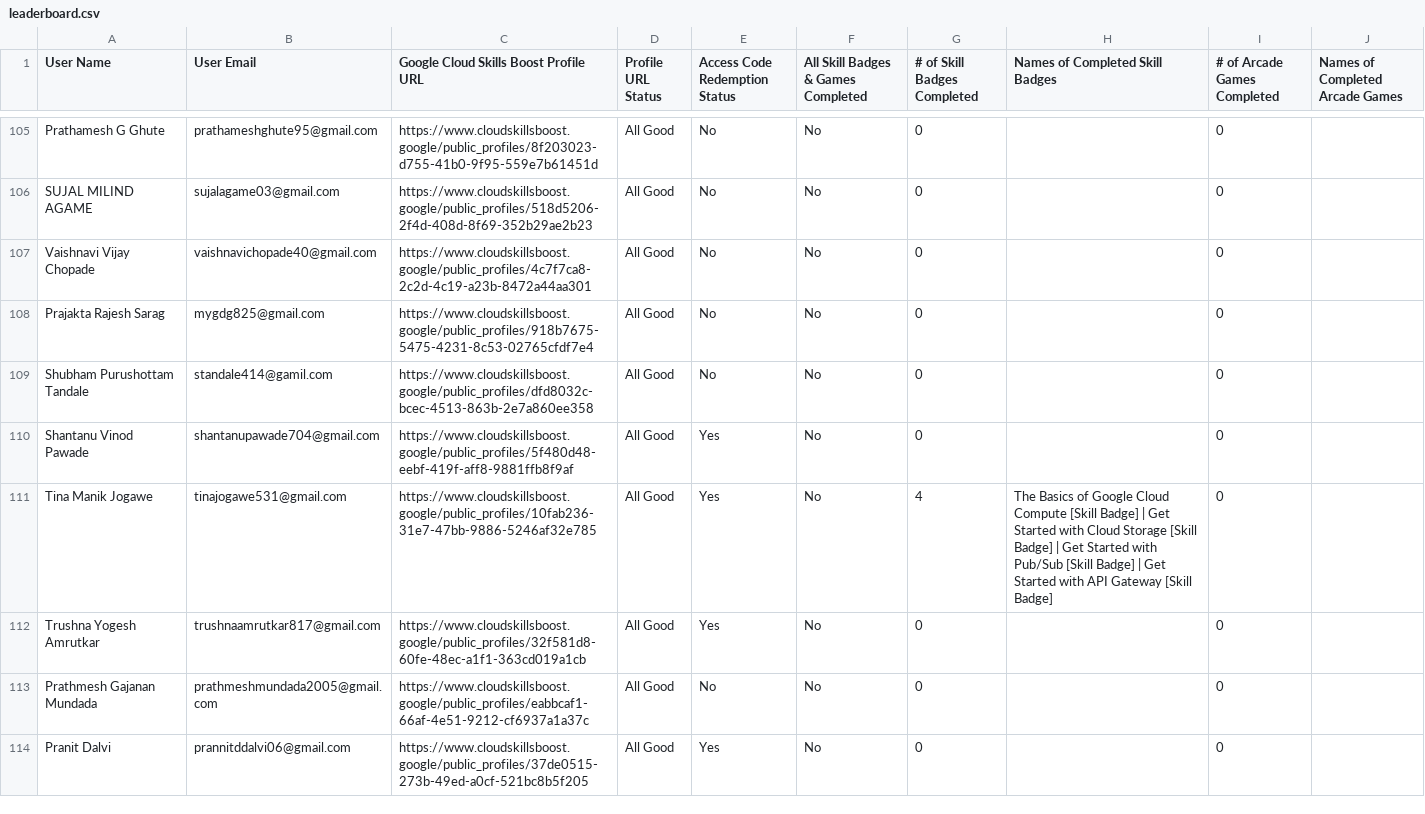
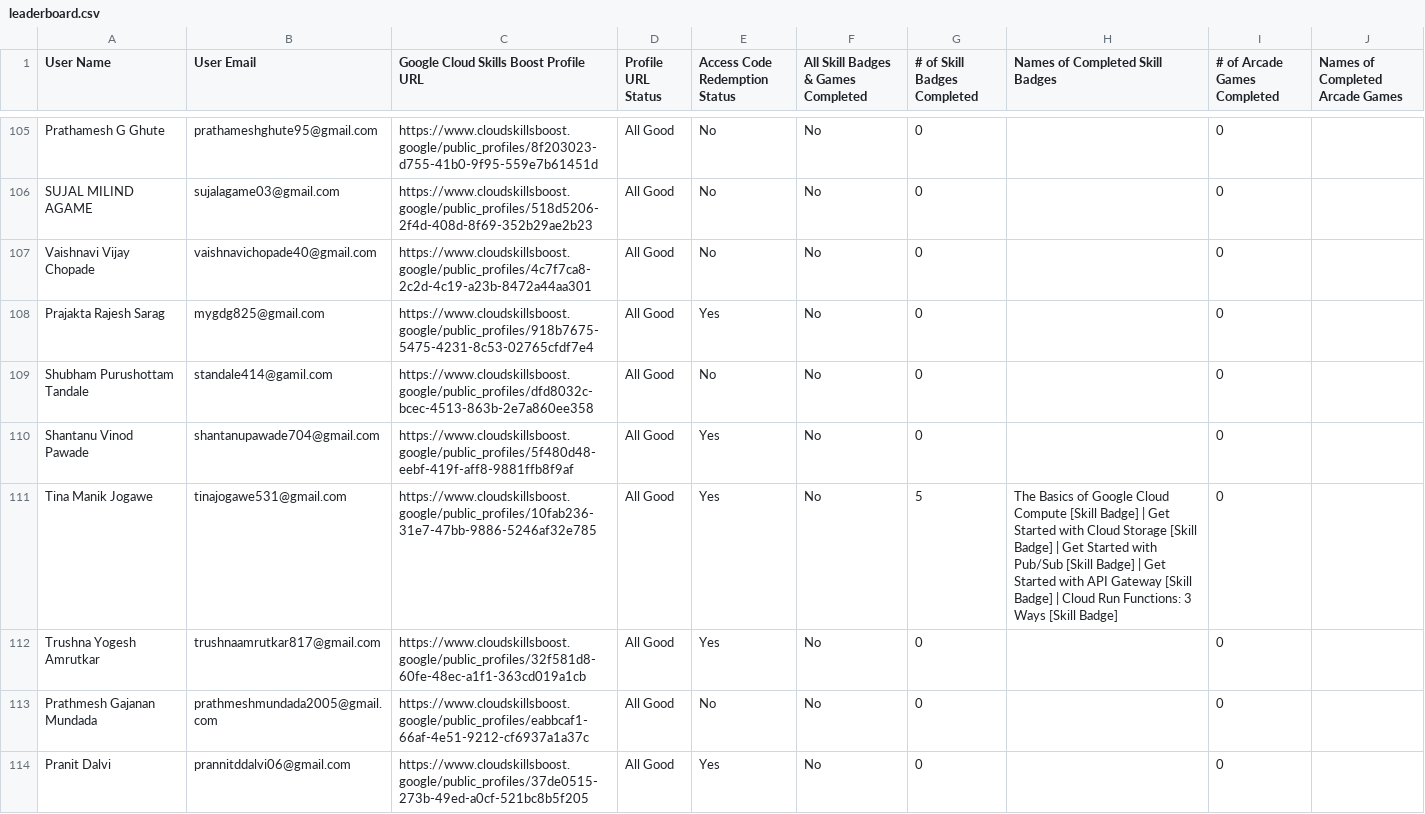
Before and after one commit to Khushii2567/Leaderboard, a CSV file: public/assets/leaderboard.csv, drawn as a sheet; only a part is shown, gaps mark what is left out; the diff covers the shown part only.

Commit message:
updated leaderboard

```diff
--- a/public/assets/leaderboard.csv
+++ b/public/assets/leaderboard.csv
@@ -107,6 +107,6 @@ SUJAL MILIND AGAME,sujalagame03@gmail.com,https://www.cloudskillsboost.google/pu
 Vaishnavi Vijay Chopade,vaishnavichopade40@gmail.com,https://www.cloudskillsboost.google/public_profiles/4c7f7ca8-2c2d-4c19-a23b-8472a44aa301,All Good,No,No,0,,0,
-Prajakta Rajesh Sarag,mygdg825@gmail.com,https://www.cloudskillsboost.google/public_profiles/918b7675-5475-4231-8c53-02765cfdf7e4,All Good,No,No,0,,0,
+Prajakta Rajesh Sarag,mygdg825@gmail.com,https://www.cloudskillsboost.google/public_profiles/918b7675-5475-4231-8c53-02765cfdf7e4,All Good,Yes,No,0,,0,
 Shubham Purushottam Tandale,standale414@gamil.com,https://www.cloudskillsboost.google/public_profiles/dfd8032c-bcec-4513-863b-2e7a860ee358,All Good,No,No,0,,0,
 Shantanu Vinod Pawade,shantanupawade704@gmail.com,https://www.cloudskillsboost.google/public_profiles/5f480d48-eebf-419f-aff8-9881ffb8f9af,All Good,Yes,No,0,,0,
-Tina Manik Jogawe,tinajogawe531@gmail.com,https://www.cloudskillsboost.google/public_profiles/10fab236-31e7-47bb-9886-5246af32e785,All Good,Yes,No,4,The Basics of Google Cloud Compute [Skill Badge] | Get Started with Cloud Storage [Skill Badge] | Get Started with Pub/Sub [Skill Badge] | Get Started with API Gateway [Skill Badge],0,
+Tina Manik Jogawe,tinajogawe531@gmail.com,https://www.cloudskillsboost.google/public_profiles/10fab236-31e7-47bb-9886-5246af32e785,All Good,Yes,No,5,The Basics of Google Cloud Compute [Skill Badge] | Get Started with Cloud Storage [Skill Badge] | Get Started with Pub/Sub [Skill Badge] | Get Started with API Gateway [Skill Badge] | Cloud Run Functions: 3 Ways [Skill Badge],0,
 Trushna Yogesh Amrutkar,trushnaamrutkar817@gmail.com,https://www.cloudskillsboost.google/public_profiles/32f581d8-60fe-48ec-a1f1-363cd019a1cb,All Good,Yes,No,0,,0,
```
Also changed, not shown: 40 edited cells elsewhere in this file.
